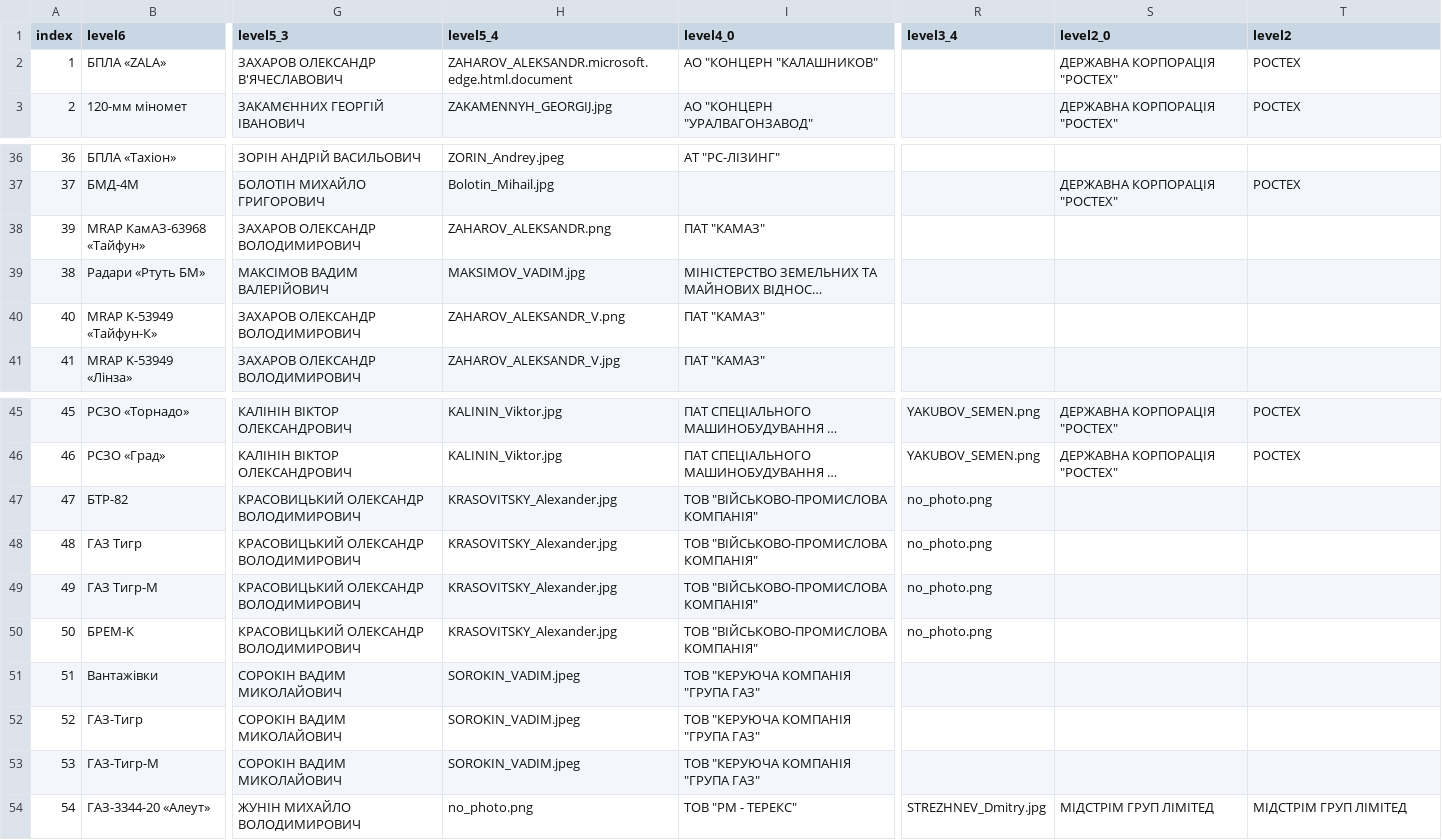
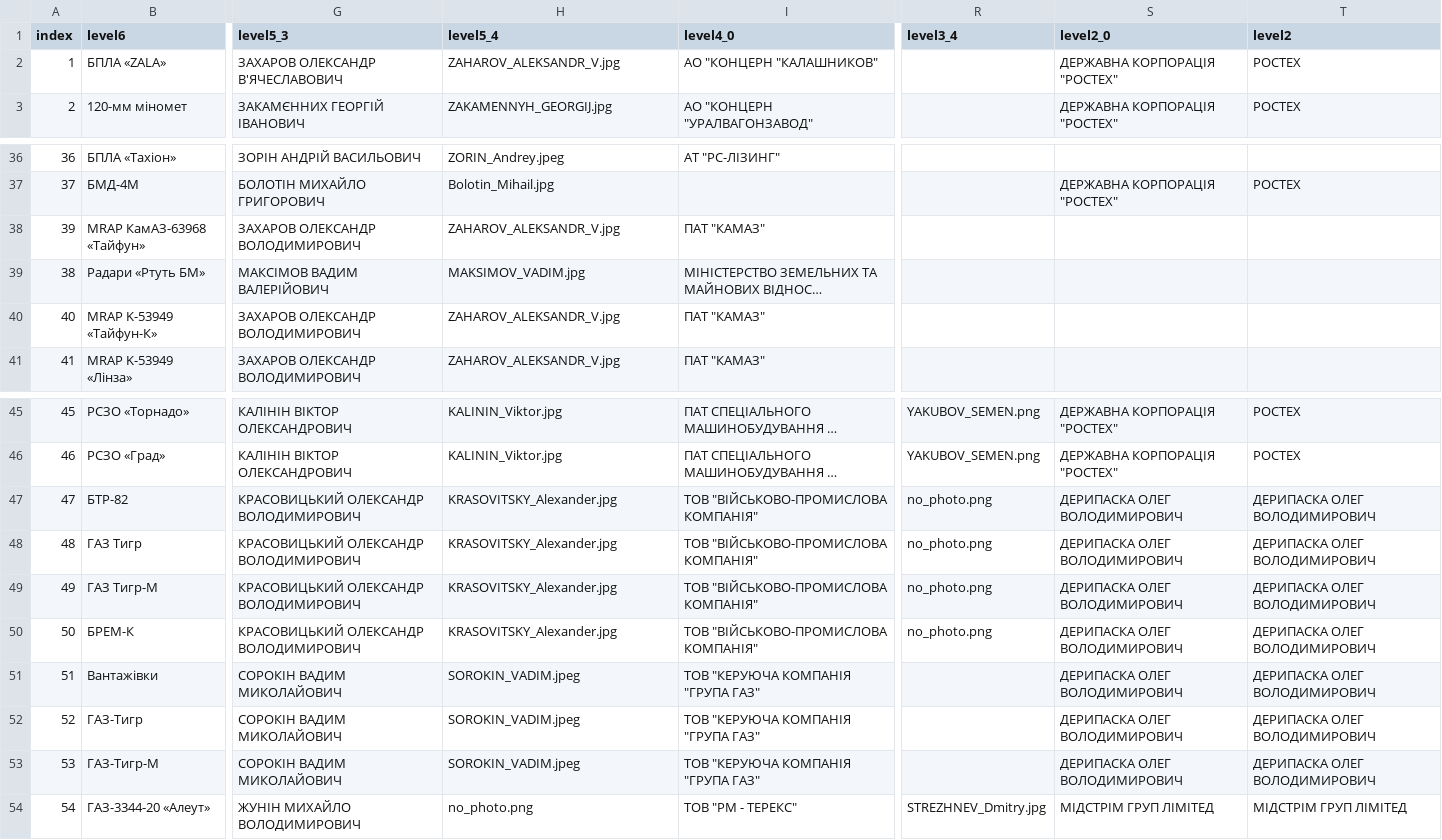
Before and after one commit to texty/state-watch, a CSV file: data_test2.csv, drawn as a sheet; only a part is shown, gaps mark what is left out; long unchanged cells end in …; the diff names each change by its address in the sheet, - before the commit and + after, or states it on an @@ line.

Commit message:
foto

```diff
--- a/data_test2.csv
+++ b/data_test2.csv
-H2 (level5_4): ZAHAROV_ALEKSANDR.microsoft.edge.html.document
+H2 (level5_4): ZAHAROV_ALEKSANDR_V.jpg
-H38 (level5_4): ZAHAROV_ALEKSANDR.png
+H38 (level5_4): ZAHAROV_ALEKSANDR_V.jpg
-H40 (level5_4): ZAHAROV_ALEKSANDR_V.png
+H40 (level5_4): ZAHAROV_ALEKSANDR_V.jpg
-S47:S53 (level2_0): (empty)
+S47:S53 (level2_0): ДЕРИПАСКА ОЛЕГ ВОЛОДИМИРОВИЧ
-T47:T53 (level2): (empty)
+T47:T53 (level2): ДЕРИПАСКА ОЛЕГ ВОЛОДИМИРОВИЧ
```
